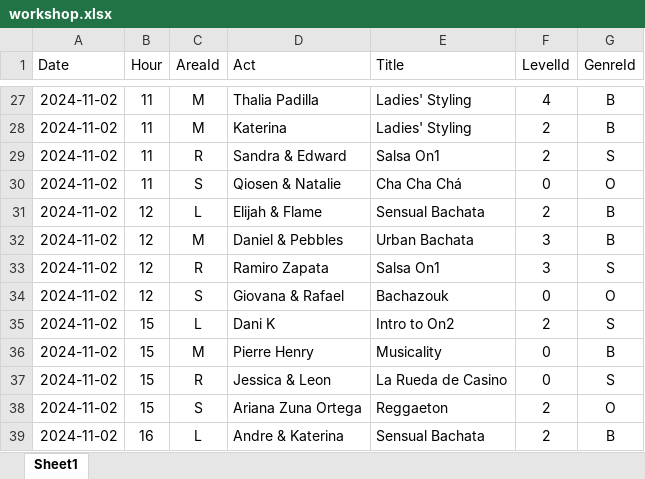
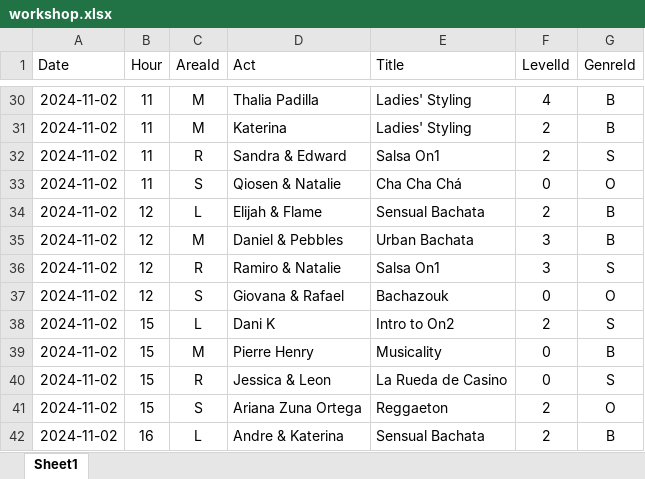
Before and after one commit to SalsaAddict/BOSMAJ24, an Excel workbook: sql/workshop.xlsx, sheet Sheet1, drawn as a sheet; only a part is shown, gaps mark what is left out; values as stored, in another font and other column widths than the file's, no borders; table styles not drawn; addresses are those after the commit; the diff covers the shown part only; the diff names each change by its address in the sheet, - before the commit and + after, or states it on an @@ line.

```diff
--- a/sql/workshop.xlsx (sheet Sheet1)
+++ b/sql/workshop.xlsx (sheet Sheet1)
-D36 (Act): Ramiro Zapata
+D36 (Act): Ramiro & Natalie
```
Also changed, not shown: 4 added rows, 1 removed row and 16 edited cells elsewhere in this sheet, sql/act.xlsx, sql/staging.xlsx, 11 other files.
